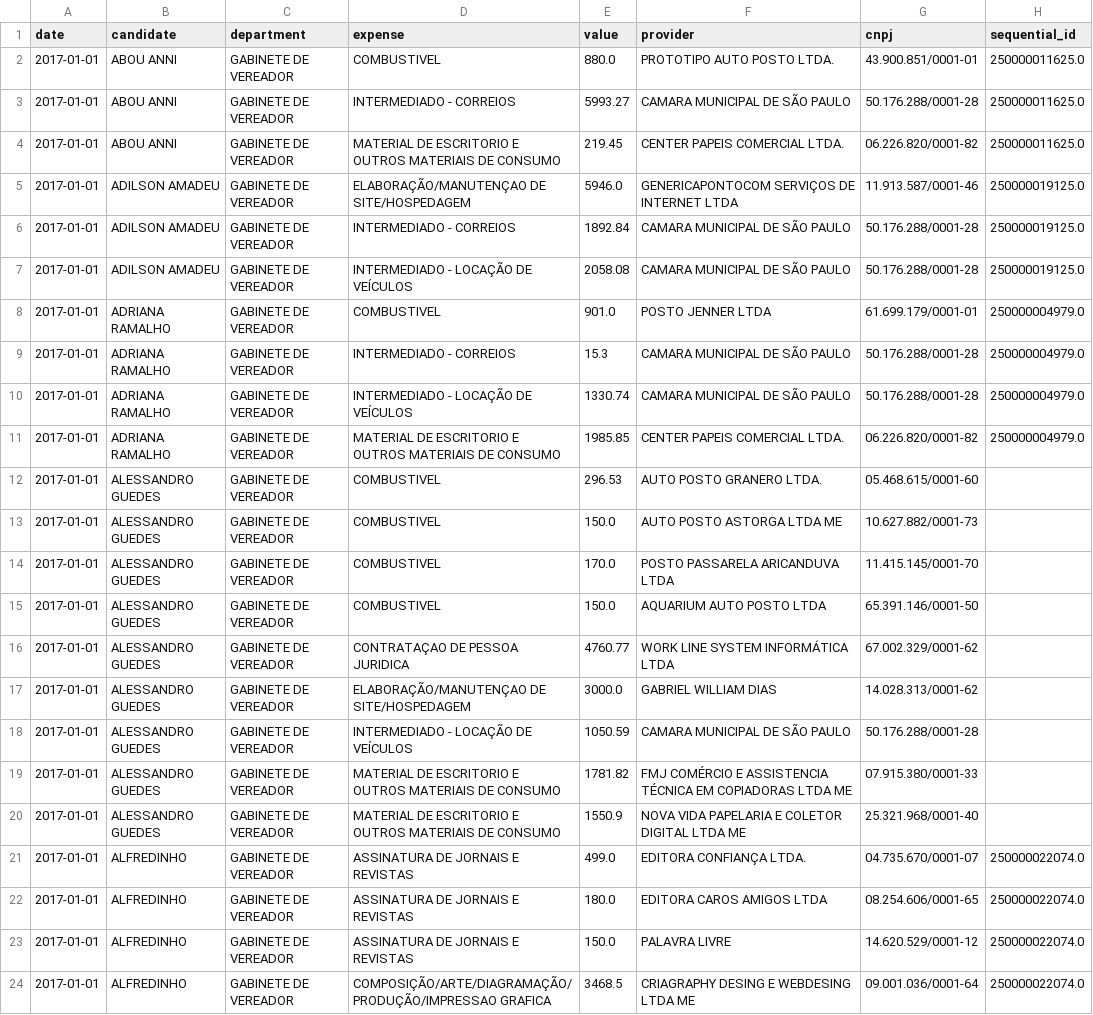
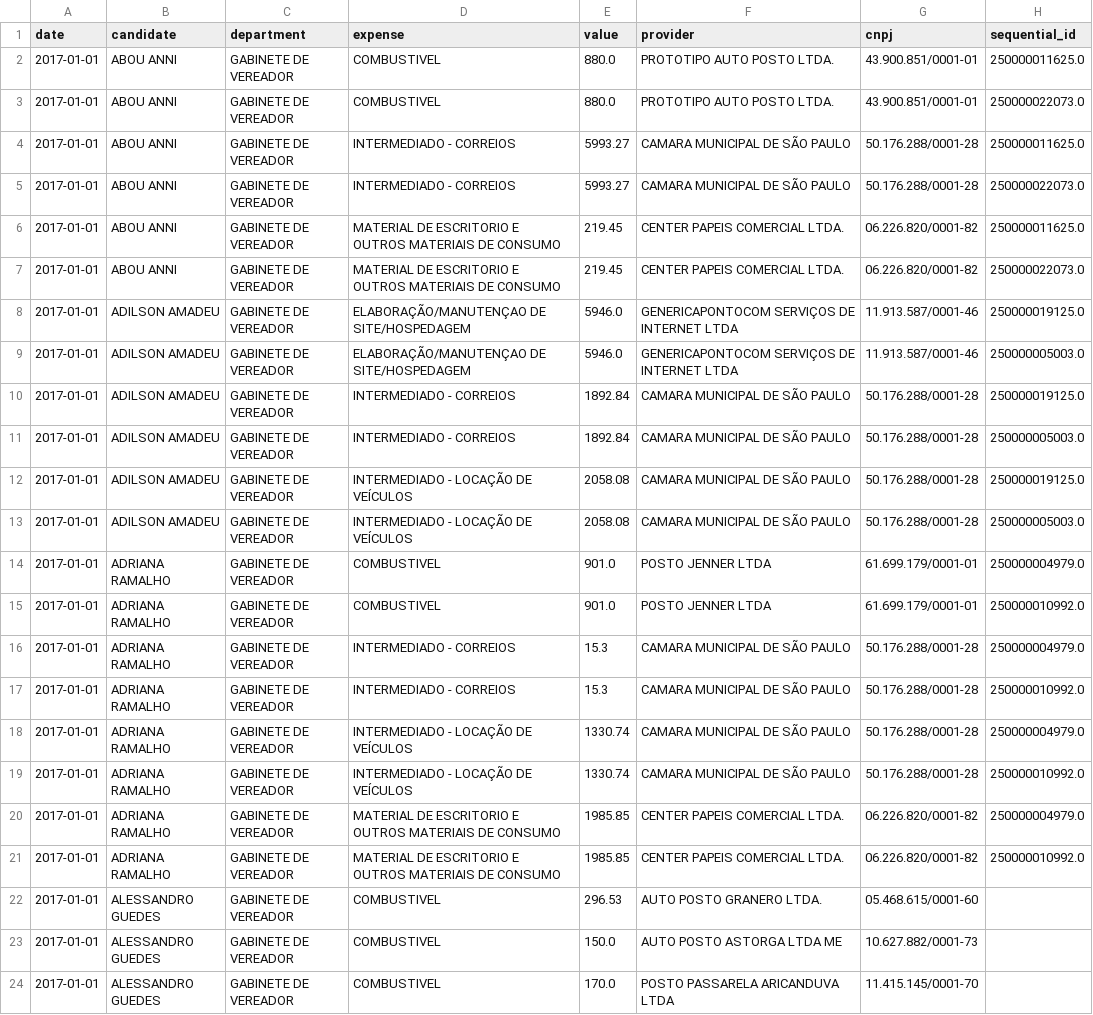
Before and after one commit to novelo-io/atlas, a CSV file: atlas/data/2017-04-02-expenses.csv (was atlas/data/expenses.csv), drawn as a sheet; only a part is shown; the shorter side is filled out with more unchanged rows; the diff covers the shown part only; the diff names each change by its address in the sheet, - before the commit and + after, or states it on an @@ line.

```diff
--- a/atlas/data/expenses.csv
+++ b/atlas/data/2017-04-02-expenses.csv
+row 3: 2017-01-01 | ABOU ANNI | GABINETE DE VEREADOR | COMBUSTIVEL | 880.0 | PROTOTIPO AUTO POSTO LTDA. | 43.900.851/0001-01 | 250000022073.0
+row 5: 2017-01-01 | ABOU ANNI | GABINETE DE VEREADOR | INTERMEDIADO - CORREIOS | 5993.27 | CAMARA MUNICIPAL DE SÃO PAULO | 50.176.288/0001-28 | 250000022073.0
+row 7: 2017-01-01 | ABOU ANNI | GABINETE DE VEREADOR | MATERIAL DE ESCRITORIO E OUTROS MATERIAIS DE CONSUMO | 219.45 | CENTER PAPEIS COMERCIAL LTDA. | 06.226.820/0001-82 | 250000022073.0
+row 9: 2017-01-01 | ADILSON AMADEU | GABINETE DE VEREADOR | ELABORAÇÃO/MANUTENÇAO DE SITE/HOSPEDAGEM | 5946.0 | GENERICAPONTOCOM SERVIÇOS DE INTERNET LTDA | 11.913.587/0001-46 | 250000005003.0
+row 11: 2017-01-01 | ADILSON AMADEU | GABINETE DE VEREADOR | INTERMEDIADO - CORREIOS | 1892.84 | CAMARA MUNICIPAL DE SÃO PAULO | 50.176.288/0001-28 | 250000005003.0
+row 13: 2017-01-01 | ADILSON AMADEU | GABINETE DE VEREADOR | INTERMEDIADO - LOCAÇÃO DE VEÍCULOS | 2058.08 | CAMARA MUNICIPAL DE SÃO PAULO | 50.176.288/0001-28 | 250000005003.0
+row 15: 2017-01-01 | ADRIANA RAMALHO | GABINETE DE VEREADOR | COMBUSTIVEL | 901.0 | POSTO JENNER LTDA | 61.699.179/0001-01 | 250000010992.0
+row 17: 2017-01-01 | ADRIANA RAMALHO | GABINETE DE VEREADOR | INTERMEDIADO - CORREIOS | 15.3 | CAMARA MUNICIPAL DE SÃO PAULO | 50.176.288/0001-28 | 250000010992.0
+row 19: 2017-01-01 | ADRIANA RAMALHO | GABINETE DE VEREADOR | INTERMEDIADO - LOCAÇÃO DE VEÍCULOS | 1330.74 | CAMARA MUNICIPAL DE SÃO PAULO | 50.176.288/0001-28 | 250000010992.0
+row 21: 2017-01-01 | ADRIANA RAMALHO | GABINETE DE VEREADOR | MATERIAL DE ESCRITORIO E OUTROS MATERIAIS DE CONSUMO | 1985.85 | CENTER PAPEIS COMERCIAL LTDA. | 06.226.820/0001-82 | 250000010992.0
```
Also changed, not shown: 10 added rows elsewhere in this file, atlas/data/2017-04-02-property.csv, atlas/data/2017-04-02-votes.csv, 6 other files.
